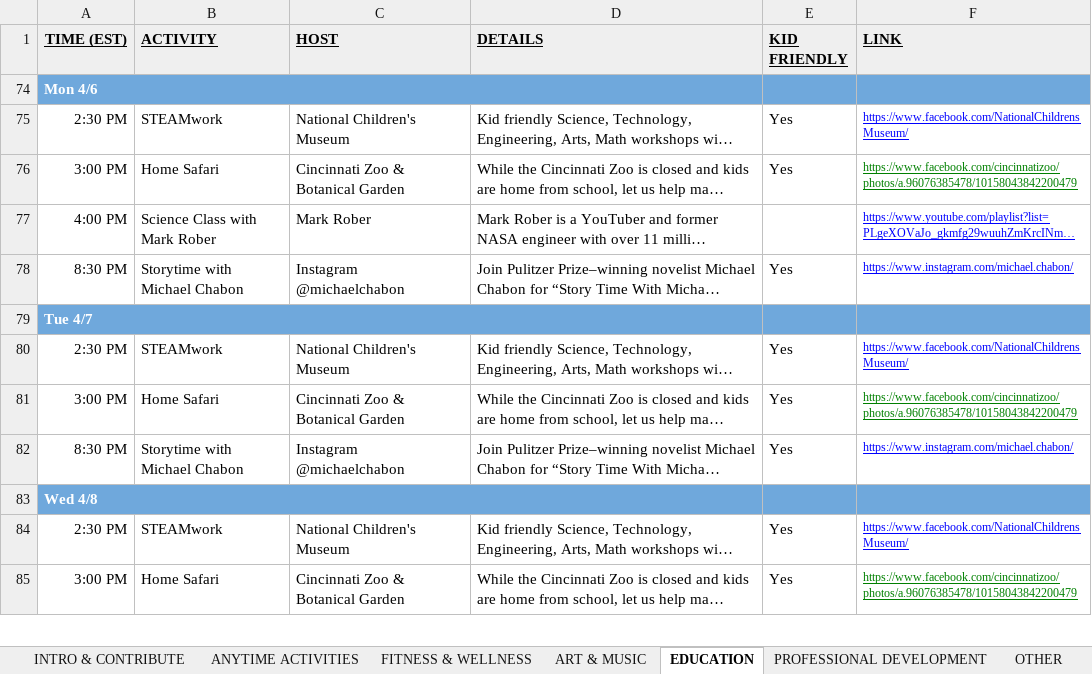
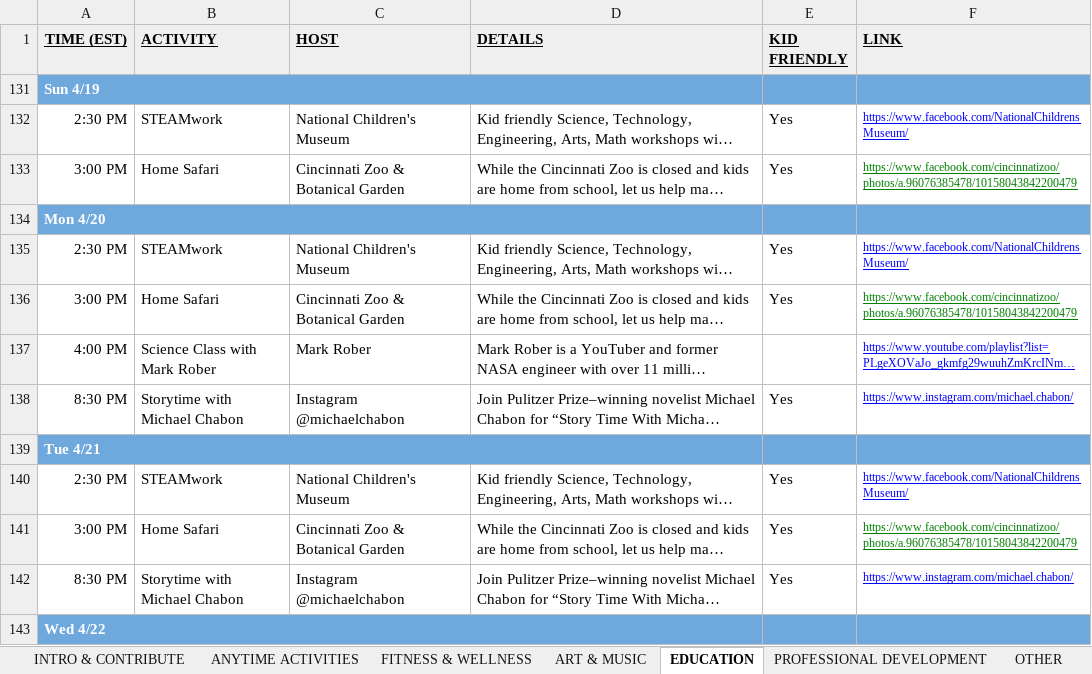
Before and after one commit to BrentonCozby/quarantine-cruise, an Excel workbook: public/data/COVID 19 Activities & Live Events.xlsx, sheet EDUCATION, drawn as a sheet; only a part is shown; long unchanged cells end in …; values as stored, in another font and other column widths than the file's, no borders; charts and pictures not drawn; addresses are those after the commit; the diff covers the shown part only; the diff names each change by its address in the sheet, - before the commit and + after, or states it on an @@ line.

```diff
--- a/public/data/COVID 19 Activities & Live Events.xlsx (sheet EDUCATION)
+++ b/public/data/COVID 19 Activities & Live Events.xlsx (sheet EDUCATION)
-A131 (TIME (EST)): Mon 4/6
+A131 (TIME (EST)): Sun 4/19
@@ row 84 moved to row 132: 2:30 PM @@
@@ row 85 moved to row 133: 3:00 PM @@
+row 134: Mon 4/20
-A139 (TIME (EST)): Tue 4/7
+A139 (TIME (EST)): Tue 4/21
-A143 (TIME (EST)): Wed 4/8
+A143 (TIME (EST)): Wed 4/22
```
Also changed, not shown: 1 added row, 17 removed rows, 2 moved rows, 7 hidden or unhidden rows and 2 edited cells elsewhere in this sheet, sheet FITNESS & WELLNESS, sheet PROFESSIONAL DEVELOPMENT, sheet ART & MUSIC, sheet OTHER, hidden cells, 6 other files.
